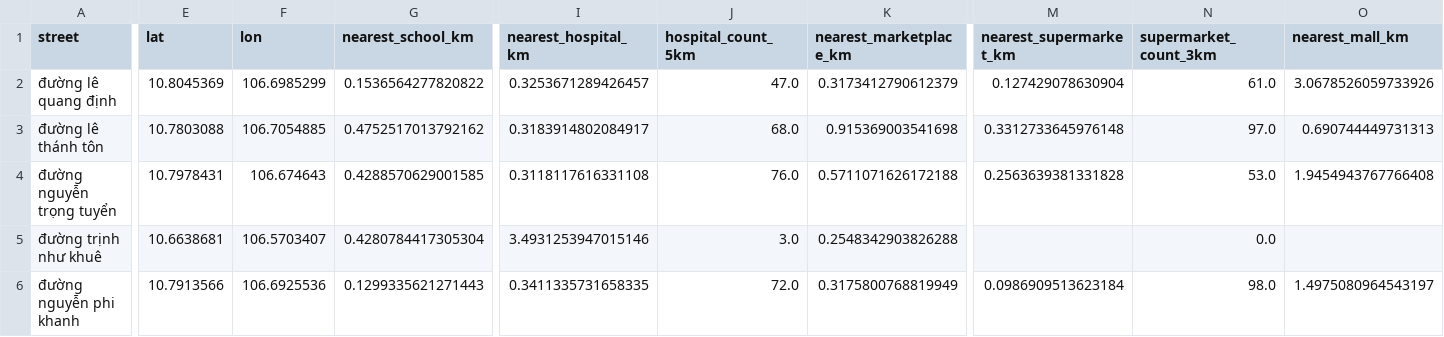
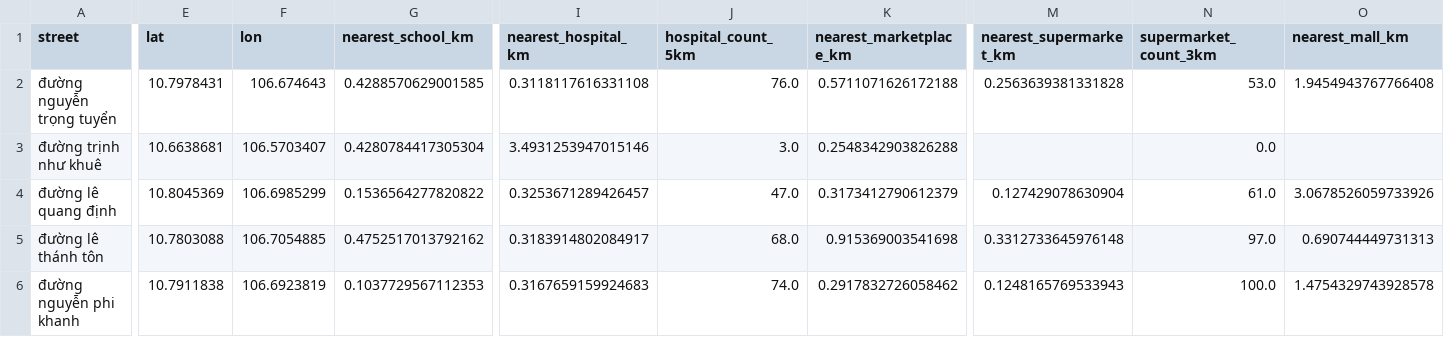
Before and after one commit to Lenhan231/Real-Estate-Valuation, a CSV file: data/localities.csv, drawn as a sheet; only a part is shown, gaps mark what is left out; removed rows and columns are numbered as before the commit, all else as after; rows hold the shown columns only; the diff covers the shown part only; the diff names each change by its address in the sheet, - before the commit and + after, or states it on an @@ line.

```diff
--- a/data/localities.csv
+++ b/data/localities.csv
+row 2: đường nguyễn trọng tuyển | 10.7978431 | 106.674643 | 0.4288570629001585 | 0.3118117616331108 | 76.0 | 0.5711071626172188 | 0.2563639381331828 | 53.0 | 1.9454943767766408
@@ row 5 moved to row 3: đường trịnh như khuê @@
-row 4: đường nguyễn trọng tuyển | 10.7978431 | 106.674643 | 0.4288570629001585 | 0.3118117616331108 | 76.0 | 0.5711071626172188 | 0.2563639381331828 | 53.0 | 1.9454943767766408
-E6 (lat): 10.7913566
+E6 (lat): 10.7911838
-F6 (lon): 106.6925536
+F6 (lon): 106.6923819
-G6 (nearest_school_km): 0.1299335621271443
+G6 (nearest_school_km): 0.1037729567112353
-I6 (nearest_hospital_km): 0.3411335731658335
+I6 (nearest_hospital_km): 0.3167659159924683
-J6 (hospital_count_5km): 72.0
+J6 (hospital_count_5km): 74.0
-K6 (nearest_marketplace_km): 0.3175800768819949
+K6 (nearest_marketplace_km): 0.2917832726058462
-M6 (nearest_supermarket_km): 0.0986909513623184
+M6 (nearest_supermarket_km): 0.1248165769533943
-N6 (supermarket_count_3km): 98.0
+N6 (supermarket_count_3km): 100.0
-O6 (nearest_mall_km): 1.4975080964543197
+O6 (nearest_mall_km): 1.4754329743928578
```
Also changed, not shown: 2 edited cells elsewhere in this file, data/processed/alonhadat_features.csv, 3 other files.
